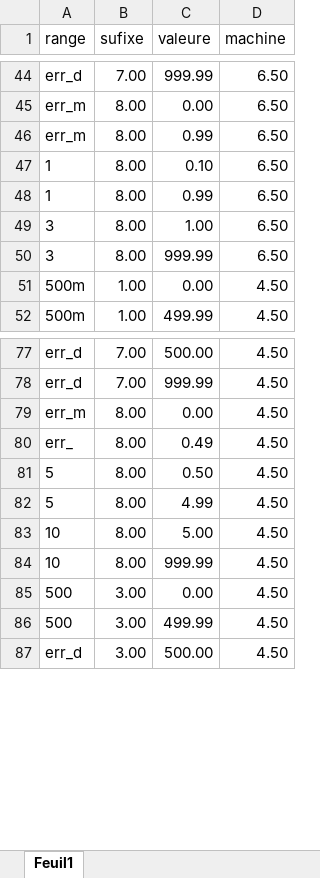
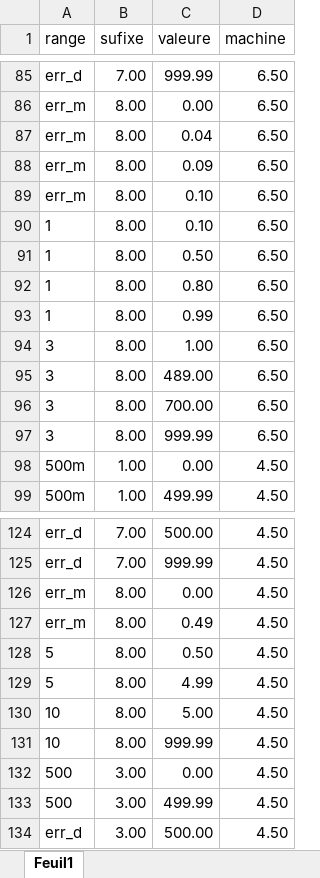
Before and after one commit to AnthoDrouin/Incertitudes, an Excel workbook: incertitudes.xlsx, sheet Feuil1, drawn as a sheet; only a part is shown, gaps mark what is left out; values as stored, in another font and other column widths than the file's, no borders; addresses are those after the commit; the diff covers the shown part only; the diff names each change by its address in the sheet, - before the commit and + after, or states it on an @@ line.

```diff
--- a/incertitudes.xlsx (sheet Feuil1)
+++ b/incertitudes.xlsx (sheet Feuil1)
-C87 (valeure): 0.99
+C87 (valeure): 0.04
+row 88: err_m | 8.00 | 0.09 | 6.50
+row 89: err_m | 8.00 | 0.10 | 6.50
+row 91: 1 | 8.00 | 0.50 | 6.50
+row 92: 1 | 8.00 | 0.80 | 6.50
+row 95: 3 | 8.00 | 489.00 | 6.50
+row 96: 3 | 8.00 | 700.00 | 6.50
-A127 (range): err_
+A127 (range): err_m
```
Also changed, not shown: 41 added rows and 4 edited cells elsewhere in this sheet, 4 other files.
